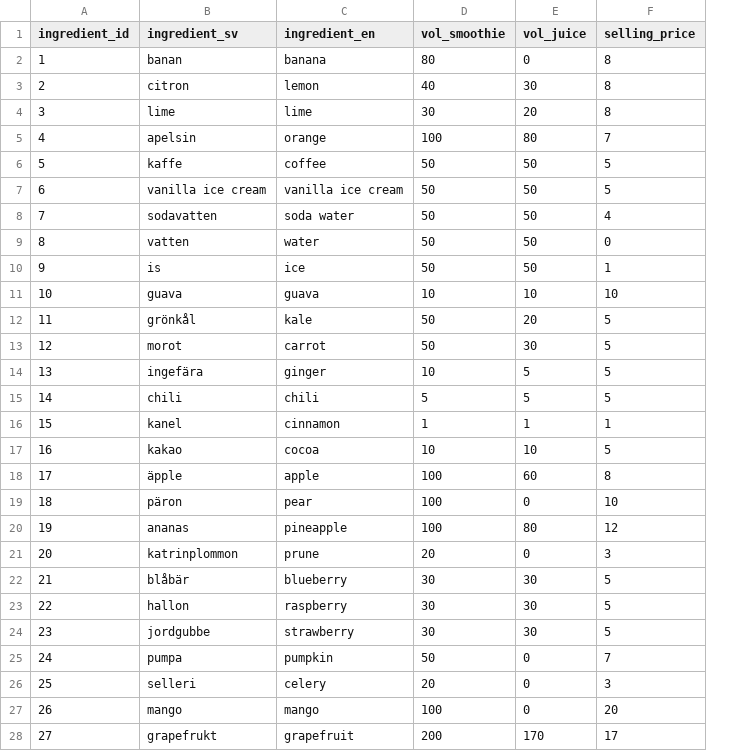
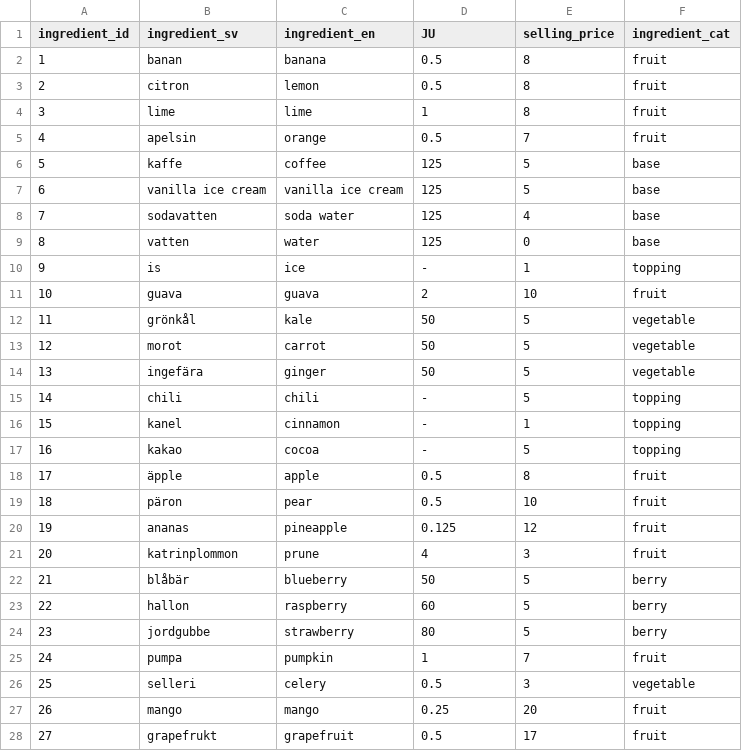
Before and after one commit to FelixDryselius/1337-Juicifer, a CSV file: data/ingredients.csv, drawn as a sheet; only a part is shown; removed rows and columns are numbered as before the commit, all else as after; the diff covers the shown part only; the diff names each change by its address in the sheet, - before the commit and + after, or states it on an @@ line.

Commit message:
databas nya kategorier

```diff
--- a/data/ingredients.csv
+++ b/data/ingredients.csv
-column E (vol_juice), rows 2-28: 0 | 30 | 20 | 80 | 50 | 50 | 50 | 50 | 50 | 10 | 20 | 30 | 5 | 5 | 1 | 10 | 60 | 0 | 80 | 0 | 30 | 30 | 30 | 0 | 0 | 0 | 170
+column F (ingredient_cat), rows 2-28: fruit | fruit | fruit | fruit | base | base | base | base | topping | fruit | vegetable | vegetable | vegetable | topping | topping | topping | fruit | fruit | fruit | fruit | berry | berry | berry | fruit | vegetable | fruit | fruit
-D1: vol_smoothie
+D1: JU
-D2 (JU): 80
+D2 (JU): 0.5
-D3 (JU): 40
+D3 (JU): 0.5
-D4 (JU): 30
+D4 (JU): 1
-D5 (JU): 100
+D5 (JU): 0.5
-D6:D9 (JU): 50
+D6:D9 (JU): 125
-D10 (JU): 50
+D10 (JU): -
-D11 (JU): 10
+D11 (JU): 2
-D14 (JU): 10
+D14 (JU): 50
-D15 (JU): 5
+D15 (JU): -
-D16 (JU): 1
+D16 (JU): -
-D17 (JU): 10
+D17 (JU): -
-D18:D19 (JU): 100
+D18:D19 (JU): 0.5
-D20 (JU): 100
+D20 (JU): 0.125
-D21 (JU): 20
+D21 (JU): 4
-D22 (JU): 30
+D22 (JU): 50
-D23 (JU): 30
+D23 (JU): 60
-D24 (JU): 30
+D24 (JU): 80
-D25 (JU): 50
+D25 (JU): 1
-D26 (JU): 20
+D26 (JU): 0.5
-D27 (JU): 100
+D27 (JU): 0.25
-D28 (JU): 200
+D28 (JU): 0.5
```
Also changed, not shown: 30 edited cells elsewhere in this file.
